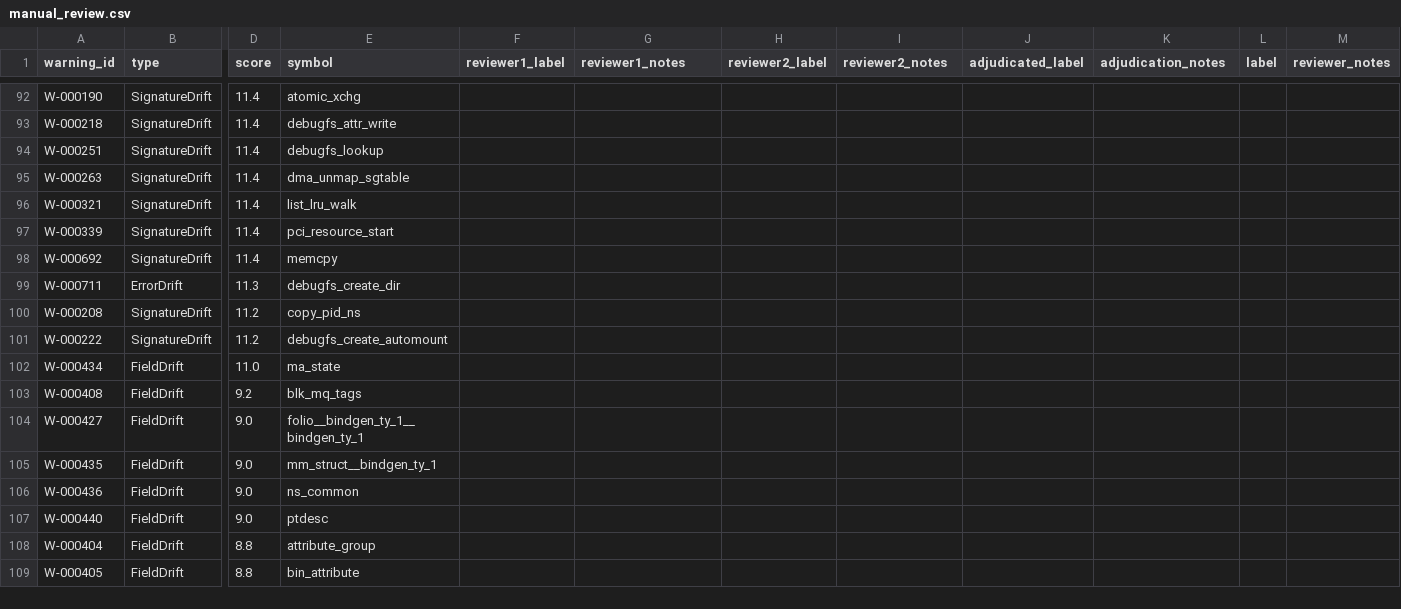
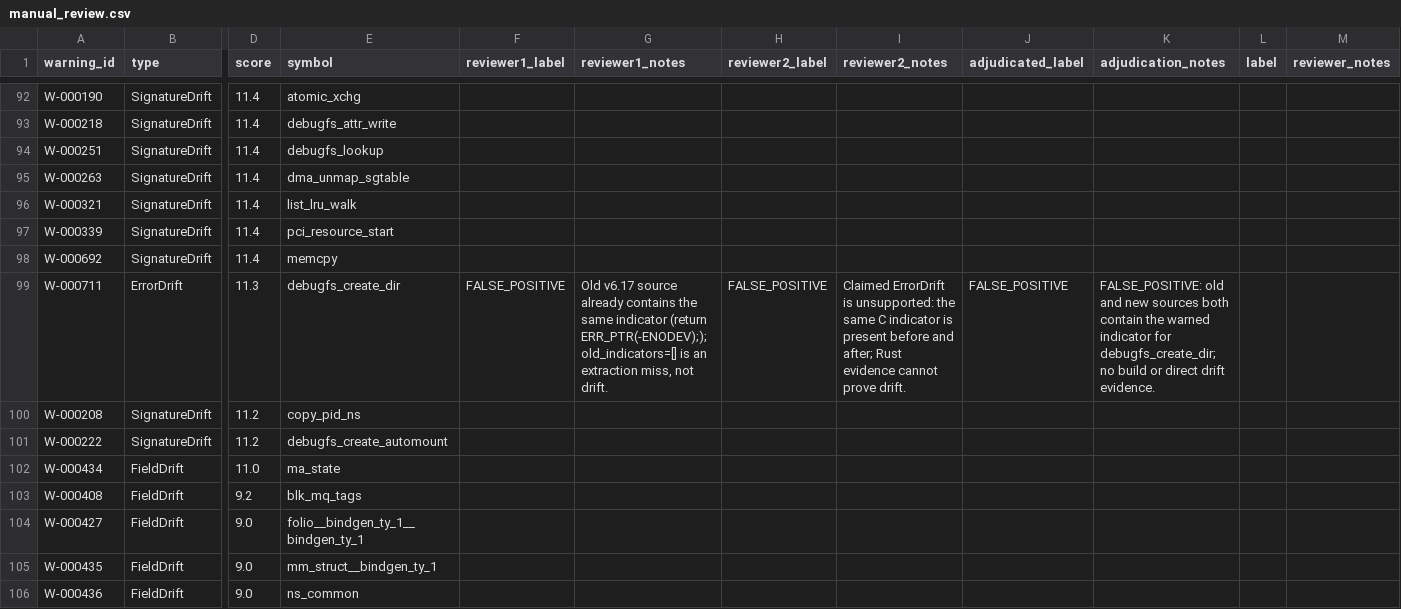
Before and after one commit to NayCheno/bind-drift, a CSV file: data/replay/replay-20260504T224640Z/replay-20260504T224640Z-p012-v6.17-to-v6.18/manual_review.csv, drawn as a sheet; only a part is shown, gaps mark what is left out; the shorter side is filled out with more unchanged rows; the diff names each change by its address in the sheet, - before the commit and + after, or states it on an @@ line.

```diff
--- a/data/replay/replay-20260504T224640Z/replay-20260504T224640Z-p012-v6.17-to-v6.18/manual_review.csv
+++ b/data/replay/replay-20260504T224640Z/replay-20260504T224640Z-p012-v6.17-to-v6.18/manual_review.csv
-F99 (reviewer1_label): (empty)
+F99 (reviewer1_label): FALSE_POSITIVE
-G99 (reviewer1_notes): (empty)
+G99 (reviewer1_notes): Old v6.17 source already contains the same indicator (return ERR_PTR(-ENODEV);); old_indicators=[] is an extraction miss, not drift.
-H99 (reviewer2_label): (empty)
+H99 (reviewer2_label): FALSE_POSITIVE
-I99 (reviewer2_notes): (empty)
+I99 (reviewer2_notes): Claimed ErrorDrift is unsupported: the same C indicator is present before and after; Rust evidence cannot prove drift.
-J99 (adjudicated_label): (empty)
+J99 (adjudicated_label): FALSE_POSITIVE
-K99 (adjudication_notes): (empty)
+K99 (adjudication_notes): FALSE_POSITIVE: old and new sources both contain the warned indicator for debugfs_create_dir; no build or direct drift evidence.
```
Also changed, not shown: data/replay/replay-20260504T224640Z/replay-20260504T224640Z-p005-v6.10-to-v6.11/manual_review.csv, data/replay/replay-20260504T224640Z/replay-20260504T224640Z-p007-v6.12-to-v6.13/manual_review.csv, 11 other files.
